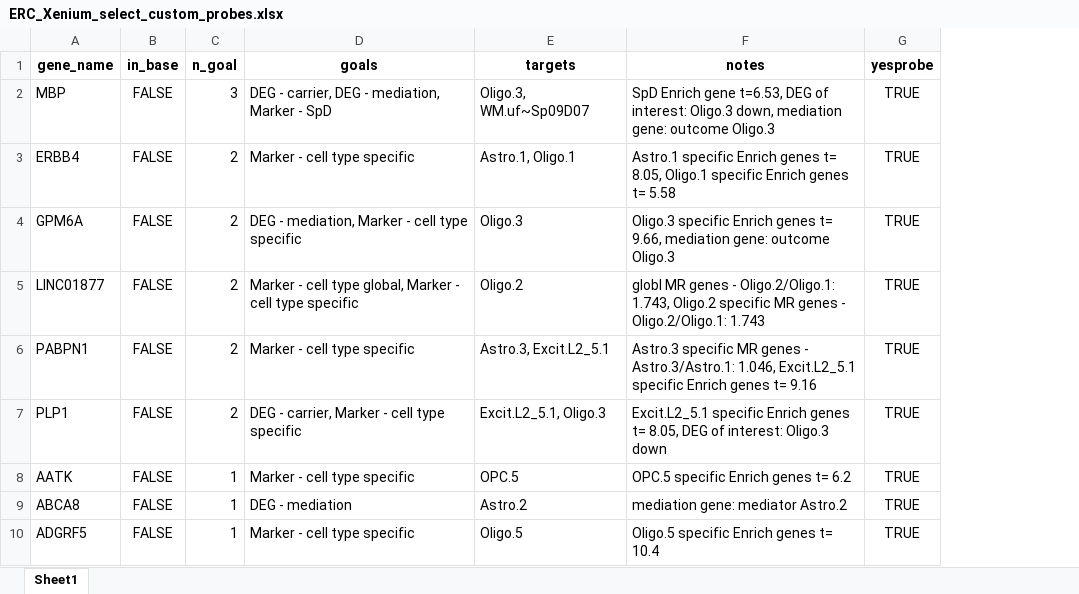
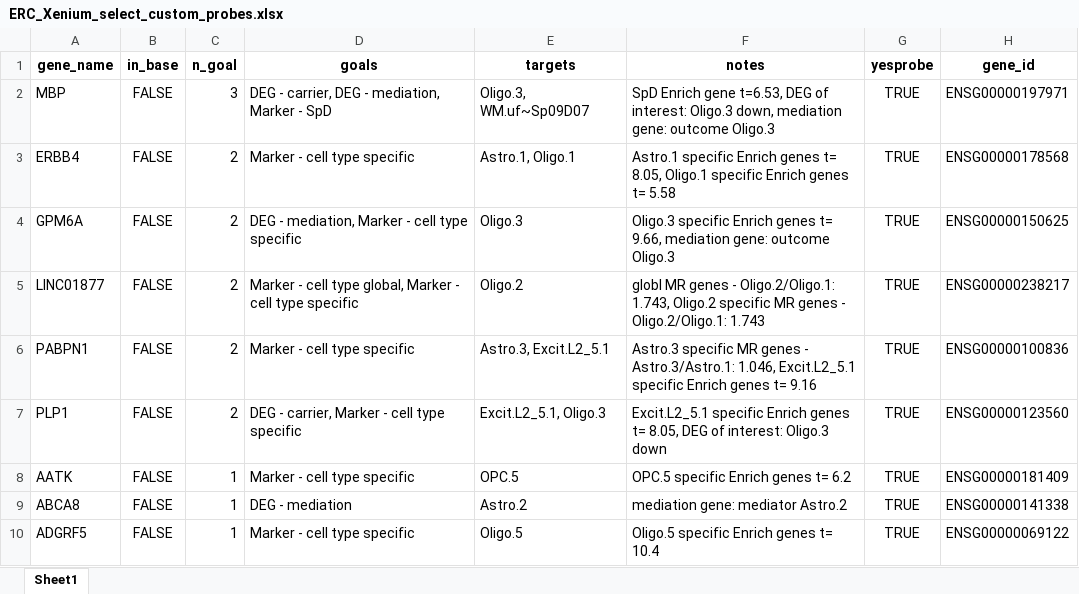
Before and after one commit to LieberInstitute/LFF_spatial_ERC, an Excel workbook: processed-data/21_Xenium/02_xenium_compile_custom/ERC_Xenium_select_custom_probes.xlsx, sheet Sheet1, drawn as a sheet; only a part is shown; values as stored, in another font and other column widths than the file's, no borders; the diff names each change by its address in the sheet, - before the commit and + after, or states it on an @@ line.

Commit message:
Add ensembl ids to probe list

```diff
--- a/processed-data/21_Xenium/02_xenium_compile_custom/ERC_Xenium_select_custom_probes.xlsx (sheet Sheet1)
+++ b/processed-data/21_Xenium/02_xenium_compile_custom/ERC_Xenium_select_custom_probes.xlsx (sheet Sheet1)
+column H (gene_id), rows 2-10: ENSG00000197971 | ENSG00000178568 | ENSG00000150625 | ENSG00000238217 | ENSG00000100836 | ENSG00000123560 | ENSG00000181409 | ENSG00000141338 | ENSG00000069122
```
